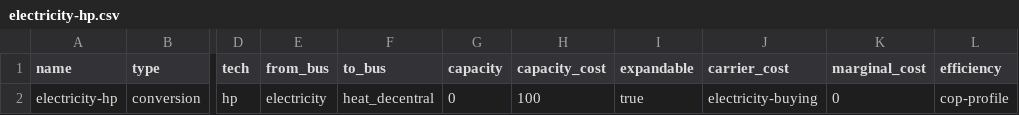
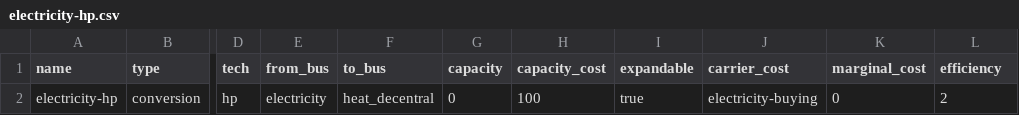
Before and after one commit to oemof-heat/model_development, a CSV file: System_B/Model_3/01_preprocessed/data/elements/electricity-hp.csv, drawn as a sheet; only a part is shown, gaps mark what is left out; the diff names each change by its address in the sheet, - before the commit and + after, or states it on an @@ line.

```diff
--- a/System_B/Model_3/01_preprocessed/data/elements/electricity-hp.csv
+++ b/System_B/Model_3/01_preprocessed/data/elements/electricity-hp.csv
-L2 (efficiency): cop-profile
+L2 (efficiency): 2
```
Also changed, not shown: 2 other files.
